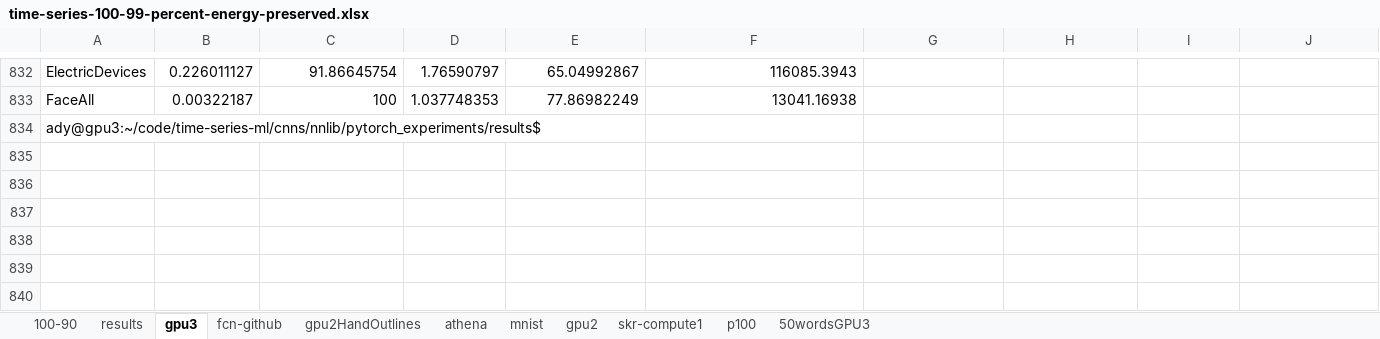
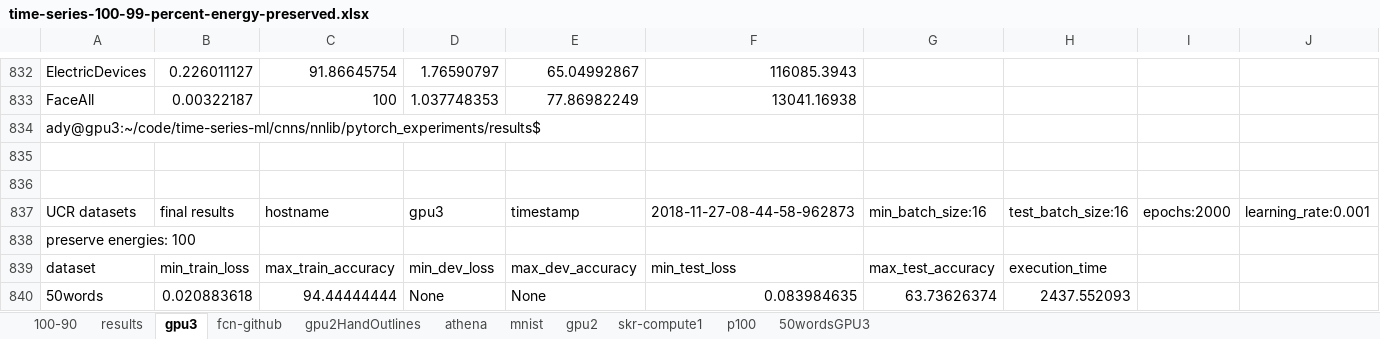
Before and after one commit to adam-dziedzic/bandlimited-cnns, an Excel workbook: results/time-series-100-99-percent-energy-preserved.xlsx, sheet gpu3, drawn as a sheet; only a part is shown, gaps mark what is left out; values as stored, in another font and other column widths than the file's, no borders; rows hold the shown columns only; the diff names each change by its address in the sheet, - before the commit and + after, or states it on an @@ line.

```diff
--- a/results/time-series-100-99-percent-energy-preserved.xlsx (sheet gpu3)
+++ b/results/time-series-100-99-percent-energy-preserved.xlsx (sheet gpu3)
+row 835: (empty)
+row 836: (empty)
+row 837: UCR datasets | final results | hostname | gpu3 | timestamp | 2018-11-27-08-44-58-962873 | min_batch_size:16 | test_batch_size:16 | epochs:2000 | learning_rate:0.001
+row 838: preserve energies: 100
+row 839: dataset | min_train_loss | max_train_accuracy | min_dev_loss | max_dev_accuracy | min_test_loss | max_test_accuracy | execution_time
+row 840: 50words | 0.020883618 | 94.44444444 | None | None | 0.083984635 | 63.73626374 | 2437.552093
```
Also changed, not shown: 6 other files.
